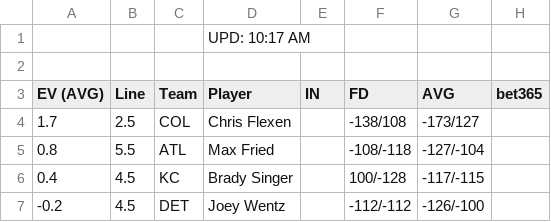
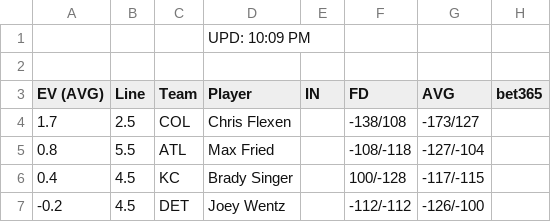
Before and after one commit to zhecht/playerprops, a CSV file: static/freebets/ev_k.csv, drawn as a sheet; only a part is shown; the diff names each change by its address in the sheet, - before the commit and + after, or states it on an @@ line.

```diff
--- a/static/freebets/ev_k.csv
+++ b/static/freebets/ev_k.csv
-D1 (Player): UPD: 10:17 AM
+D1 (Player): UPD: 10:09 PM
```
Also changed, not shown: static/freebets/ev_double.csv, static/freebets/ev_rbi.csv, 36 other files.
